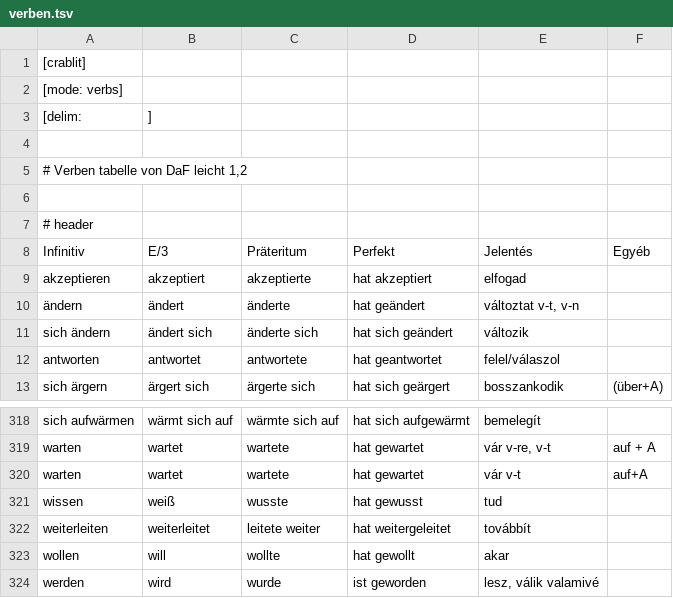
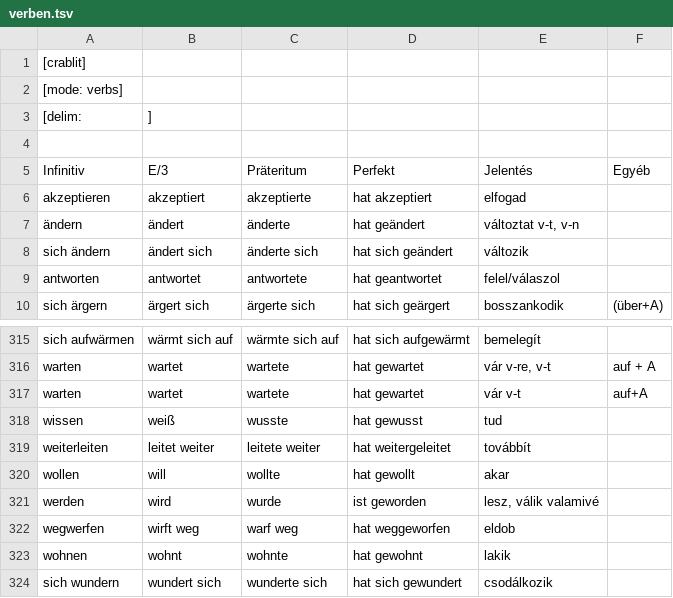
Before and after one commit to jarjk/crablit, a TSV file: examples/verben.tsv, drawn as a sheet; only a part is shown, gaps mark what is left out; the shorter side is filled out with more unchanged rows.

```diff
--- a/examples/verben.tsv
+++ b/examples/verben.tsv
@@ -4,5 +4,2 @@
 
-# Verben tabelle von DaF leicht 1,2
-
-# header
 Infinitiv	E/3	Präteritum	Perfekt	Jelentés	Egyéb
@@ -321,3 +318,3 @@ warten	wartet	wartete	hat gewartet	vár v-t	auf+A
 wissen	weiß	wusste	hat gewusst	tud	
-weiterleiten	weiterleitet	leitete weiter	hat weitergeleitet	továbbít	
+weiterleiten	leitet weiter	leitete weiter	hat weitergeleitet	továbbít	
 wollen	will	wollte	hat gewollt	akar	
```
Also changed, not shown: examples/verbs.tsv, 12 other files.
